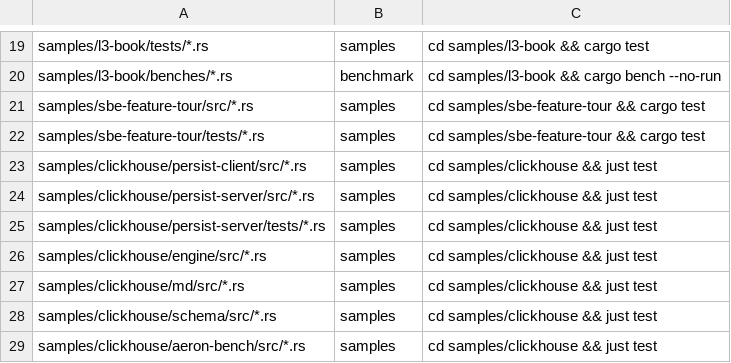
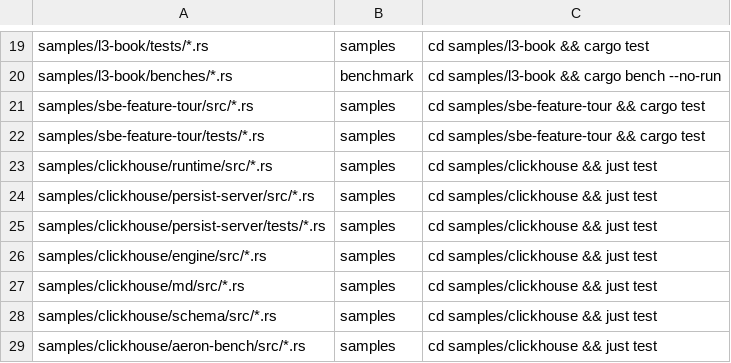
Before and after one commit to bitgorust/ergon, a TSV file: test-lanes.tsv, drawn as a sheet; only a part is shown, gaps mark what is left out.

Commit message:
refactor(samples/clickhouse): split persist-client into a runtime crate with a Bus under feeds, subscriptions and Persist, and add throttled logging

```diff
--- a/test-lanes.tsv
+++ b/test-lanes.tsv
@@ -22,3 +22,3 @@ samples/sbe-feature-tour/src/*.rs	samples	cd samples/sbe-feature-tour && cargo t
 samples/sbe-feature-tour/tests/*.rs	samples	cd samples/sbe-feature-tour && cargo test
-samples/clickhouse/persist-client/src/*.rs	samples	cd samples/clickhouse && just test
+samples/clickhouse/runtime/src/*.rs	samples	cd samples/clickhouse && just test
 samples/clickhouse/persist-server/src/*.rs	samples	cd samples/clickhouse && just test
```
